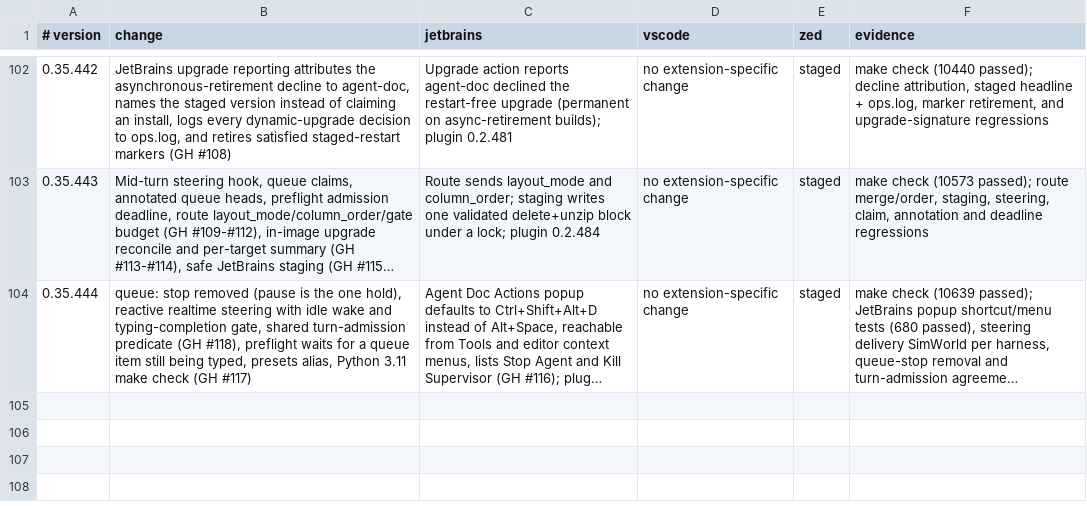
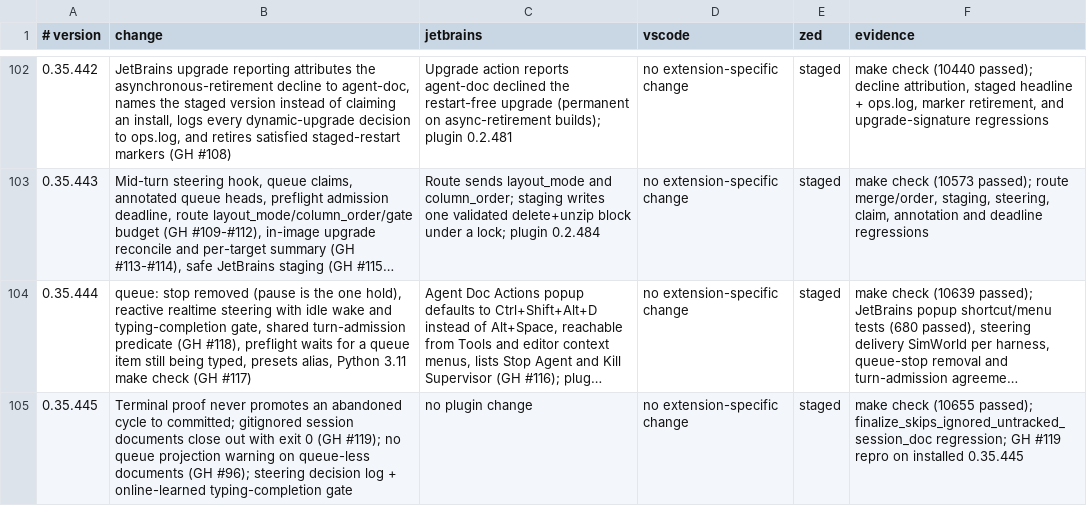
Before and after one commit to btakita/agent-doc, a TSV file: editors/release-parity.tsv, drawn as a sheet; only a part is shown, gaps mark what is left out; long unchanged cells end in …; the diff names each change by its address in the sheet, - before the commit and + after, or states it on an @@ line.

Commit message:
fix(release): add the 0.35.445 editor parity audit row

```diff
--- a/editors/release-parity.tsv
+++ b/editors/release-parity.tsv
+row 105: 0.35.445 | Terminal proof never promotes an abandoned cycle to committed; gitignored session documents close out with exit 0 (GH #119); no queue projection warning on queue-less documents (GH #96); steering decision log + online-learned typing-completion gate | no plugin change | no extension-specific change | staged | make check (10655 passed); finalize_skips_ignored_untracked_session_doc regression; GH #119 repro on installed 0.35.445
```
